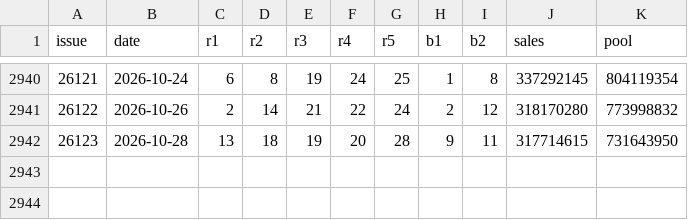
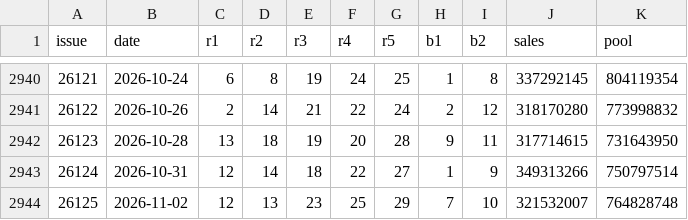
Before and after one commit to jeno-debug/lottery, a CSV file: data/dlt_history.csv, drawn as a sheet; only a part is shown, gaps mark what is left out.

```diff
--- a/data/dlt_history.csv
+++ b/data/dlt_history.csv
@@ -2942 +2942,3 @@ issue,date,r1,r2,r3,r4,r5,b1,b2,sales,pool
 26123,2026-10-28,13,18,19,20,28,9,11,317714615,731643950
+26124,2026-10-31,12,14,18,22,27,1,9,349313266,750797514
+26125,2026-11-02,12,13,23,25,29,7,10,321532007,764828748
```
Also changed, not shown: data/ssq_history.csv, 10 other files.
